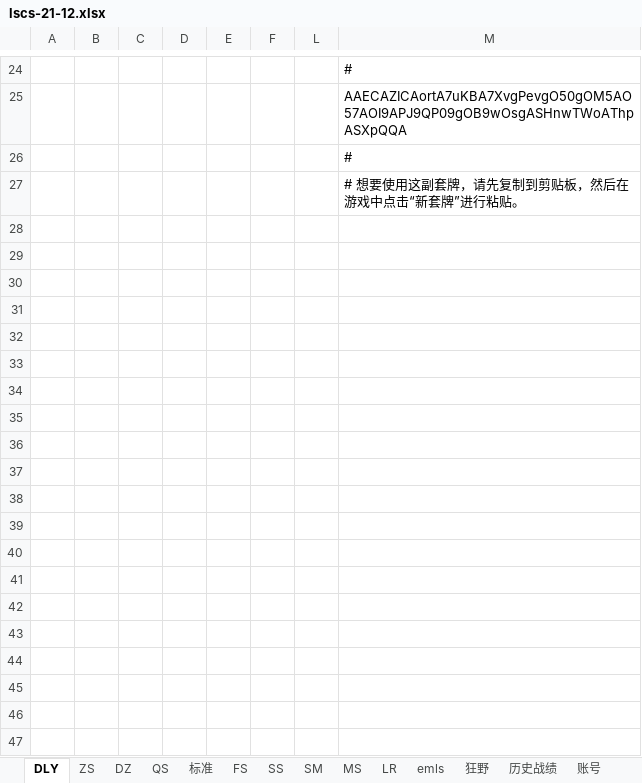
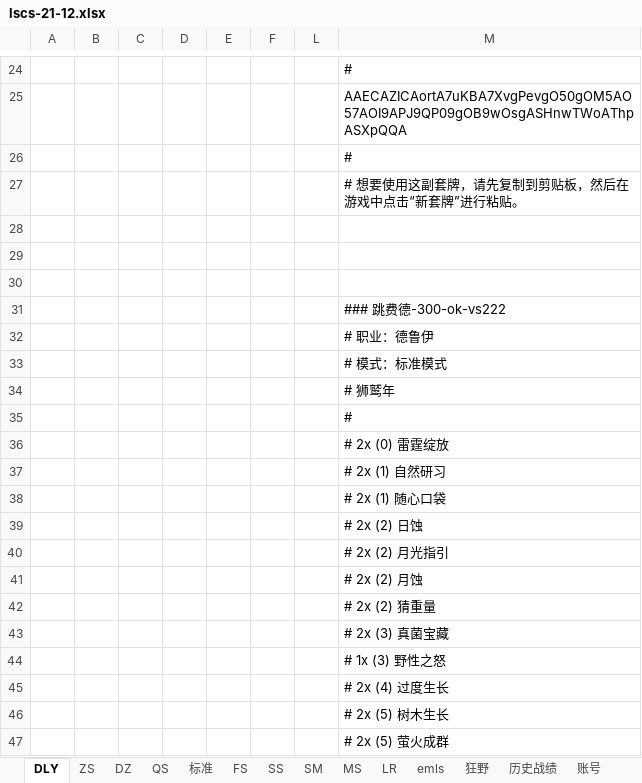
Before and after one commit to czl315/ttjj, an Excel workbook: src/main/java/game/lscs-21-12.xlsx, sheet DLY, drawn as a sheet; only a part is shown, gaps mark what is left out; values as stored, in another font and other column widths than the file's, no borders; the diff covers the shown part only; the diff names each change by its address in the sheet, - before the commit and + after, or states it on an @@ line.

```diff
--- a/src/main/java/game/lscs-21-12.xlsx (sheet DLY)
+++ b/src/main/java/game/lscs-21-12.xlsx (sheet DLY)
+row 28: (empty)
+row 29: (empty)
+row 30: (empty)
+row 31:  |  |  |  |  |  |  | ### 跳费德-300-ok-vs222
+row 32:  |  |  |  |  |  |  | # 职业：德鲁伊
+row 33:  |  |  |  |  |  |  | # 模式：标准模式
+row 34:  |  |  |  |  |  |  | # 狮鹫年
+row 35:  |  |  |  |  |  |  | #
+row 36:  |  |  |  |  |  |  | # 2x (0) 雷霆绽放
+row 37:  |  |  |  |  |  |  | # 2x (1) 自然研习
+row 38:  |  |  |  |  |  |  | # 2x (1) 随心口袋
+row 39:  |  |  |  |  |  |  | # 2x (2) 日蚀
+row 40:  |  |  |  |  |  |  | # 2x (2) 月光指引
+row 41:  |  |  |  |  |  |  | # 2x (2) 月蚀
+row 42:  |  |  |  |  |  |  | # 2x (2) 猜重量
+row 43:  |  |  |  |  |  |  | # 2x (3) 真菌宝藏
+row 44:  |  |  |  |  |  |  | # 1x (3) 野性之怒
+row 45:  |  |  |  |  |  |  | # 2x (4) 过度生长
+row 46:  |  |  |  |  |  |  | # 2x (5) 树木生长
+row 47:  |  |  |  |  |  |  | # 2x (5) 萤火成群
```
Also changed, not shown: 9 added rows elsewhere in this sheet, sheet 标准, sheet LR, sheet 酒馆, other sheet tabs, formulas that keep their value, hidden cells, 6 other files.
